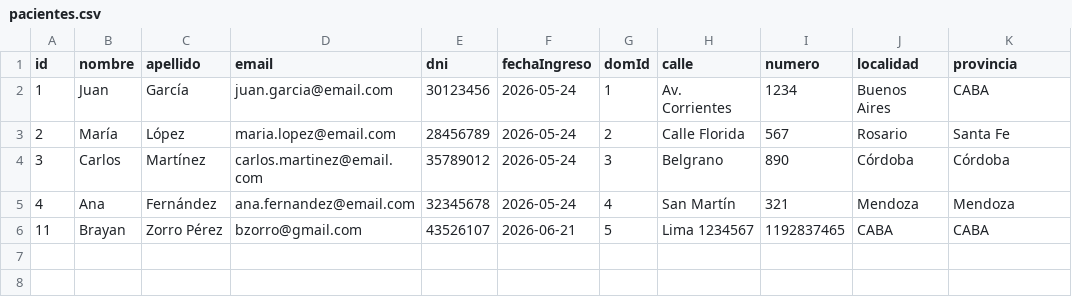
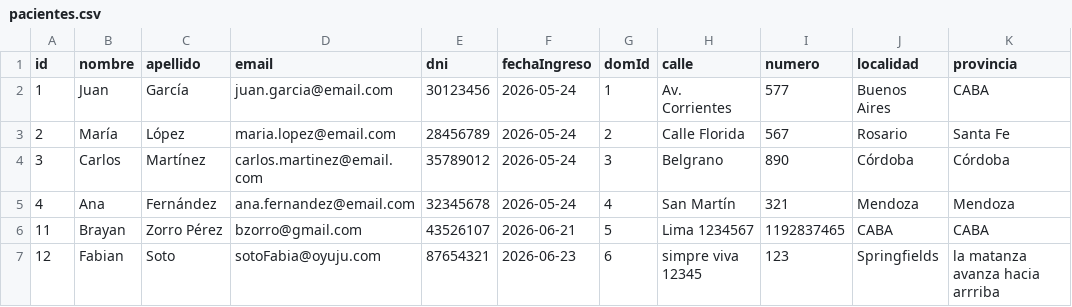
Before and after one commit to brayan083/clinica-sonrisa-feliz, a CSV file: datos/pacientes.csv, drawn as a sheet.

Commit message:
Actualizo datos de odontólogos y pacientes, añadiendo un nuevo odontólogo y corrigiendo la dirección de un paciente. Modifico la lógica de turnos para reflejar cambios en el estado y añado nuevos registros de turnos. Ajusto la interfaz de búsqueda para mejorar la usabilidad.

```diff
--- a/datos/pacientes.csv
+++ b/datos/pacientes.csv
@@ -1,3 +1,3 @@
 id;nombre;apellido;email;dni;fechaIngreso;domId;calle;numero;localidad;provincia
-1;Juan;García;juan.garcia@email.com;30123456;2026-05-24;1;Av. Corrientes;1234;Buenos Aires;CABA
+1;Juan;García;juan.garcia@email.com;30123456;2026-05-24;1;Av. Corrientes;577;Buenos Aires;CABA
 2;María;López;maria.lopez@email.com;28456789;2026-05-24;2;Calle Florida;567;Rosario;Santa Fe
@@ -6 +6,2 @@ id;nombre;apellido;email;dni;fechaIngreso;domId;calle;numero;localidad;provincia
 11;Brayan;Zorro Pérez;bzorro@gmail.com;43526107;2026-06-21;5;Lima 1234567;1192837465;CABA;CABA
+12;Fabian;Soto;sotoFabia@oyuju.com;87654321;2026-06-23;6;simpre viva 12345;123;Springfields;la matanza avanza hacia arrriba
```
Also changed, not shown: datos/odontologos.csv, datos/turnos.csv, 3 other files.
